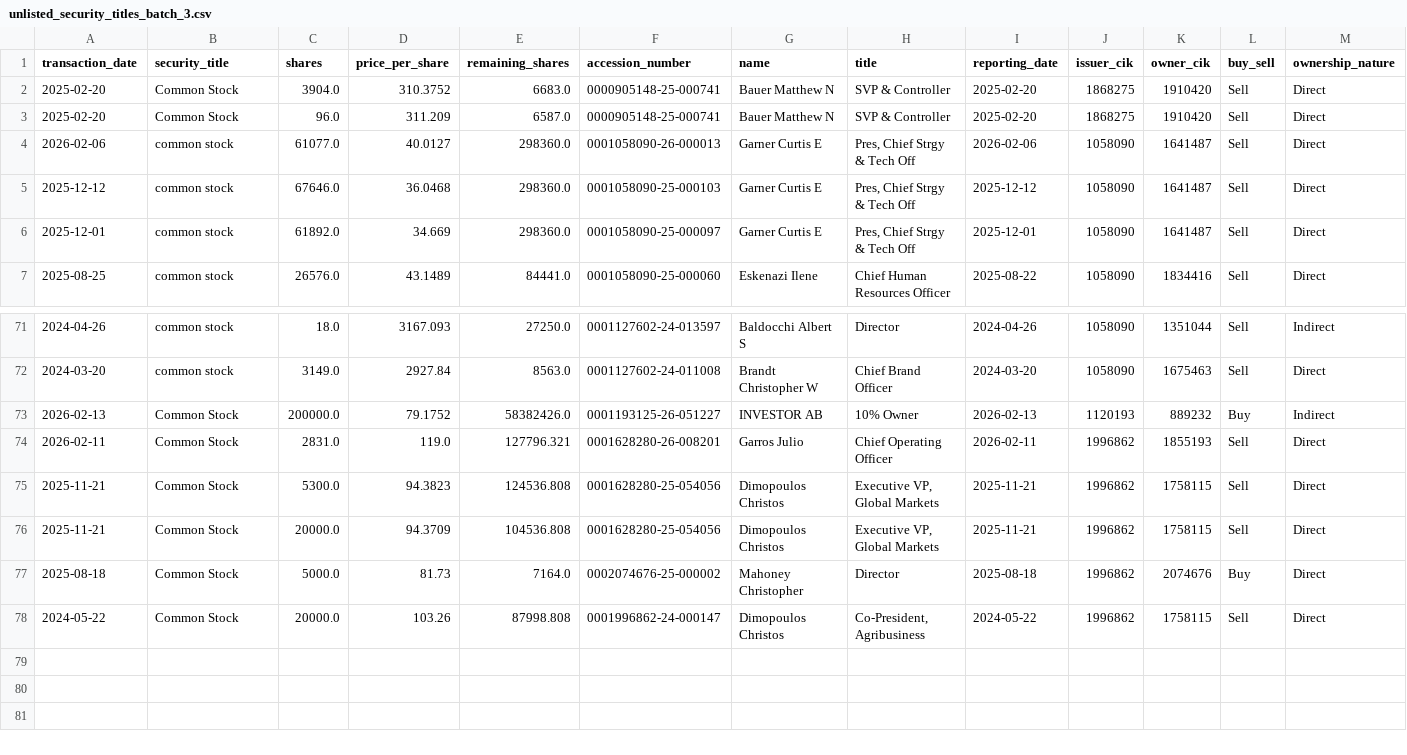
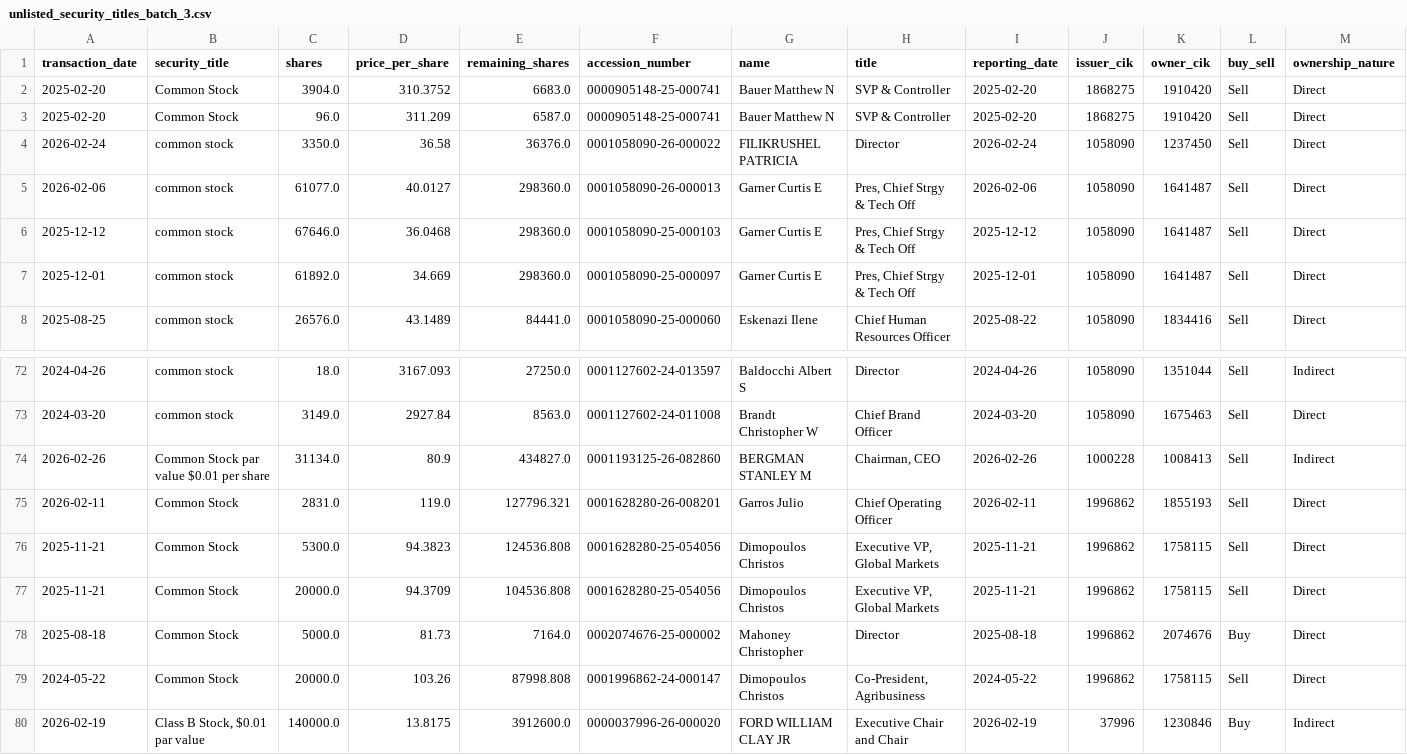
Before and after one commit to supertypeai/sectors_us_insider_trading, a CSV file: unlisted_security_titles_batch_3.csv, drawn as a sheet; only a part is shown, gaps mark what is left out; removed rows and columns are numbered as before the commit, all else as after; rows hold the shown columns only; the diff names each change by its address in the sheet, - before the commit and + after, or states it on an @@ line.

```diff
--- a/unlisted_security_titles_batch_3.csv
+++ b/unlisted_security_titles_batch_3.csv
+row 4: 2026-02-24 | common stock | 3350.0 | 36.58 | 36376.0 | 0001058090-26-000022 | FILIKRUSHEL PATRICIA | Director | 2026-02-24 | 1058090 | 1237450 | Sell | Direct
-row 73: 2026-02-13 | Common Stock | 200000.0 | 79.1752 | 58382426.0 | 0001193125-26-051227 | INVESTOR AB | 10% Owner | 2026-02-13 | 1120193 | 889232 | Buy | Indirect
+row 74: 2026-02-26 | Common Stock par value $0.01 per share | 31134.0 | 80.9 | 434827.0 | 0001193125-26-082860 | BERGMAN STANLEY M | Chairman, CEO | 2026-02-26 | 1000228 | 1008413 | Sell | Indirect
+row 80: 2026-02-19 | Class B Stock, $0.01 par value | 140000.0 | 13.8175 | 3912600.0 | 0000037996-26-000020 | FORD WILLIAM CLAY JR | Executive Chair and Chair | 2026-02-19 | 37996 | 1230846 | Buy | Indirect
```
